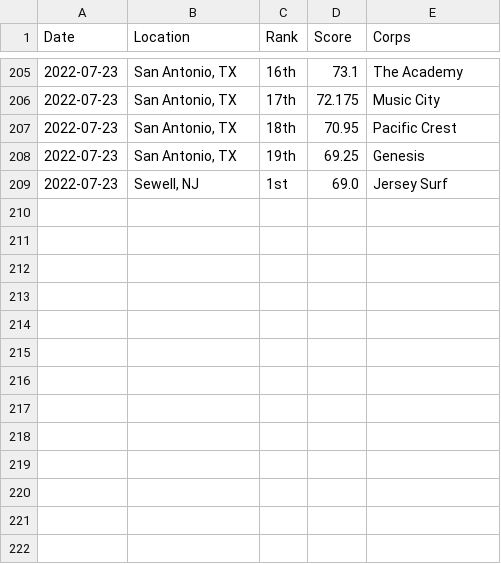
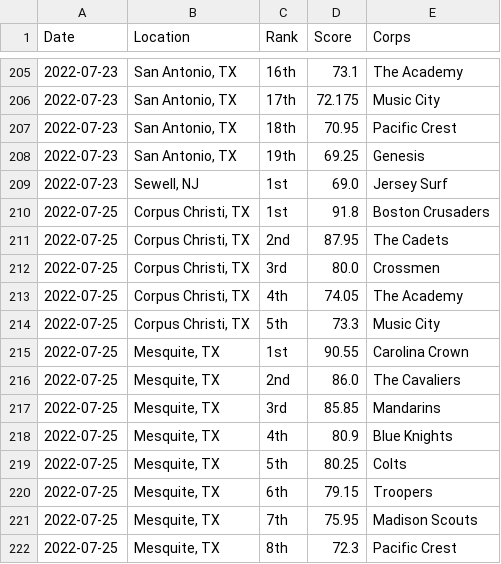
Before and after one commit to aggieed97/Drum-Corps-International, a CSV file: pages/2022-World-Class-DCI-scores.csv, drawn as a sheet; only a part is shown, gaps mark what is left out.

Commit message:
Update ranks/scores

```diff
--- a/pages/2022-World-Class-DCI-scores.csv
+++ b/pages/2022-World-Class-DCI-scores.csv
@@ -209 +209,14 @@ Date,Location,Rank,Score,Corps
 2022-07-23,"Sewell, NJ",1st,69.0,Jersey Surf
+2022-07-25,"Corpus Christi, TX",1st,91.8,Boston Crusaders
+2022-07-25,"Corpus Christi, TX",2nd,87.95,The Cadets
+2022-07-25,"Corpus Christi, TX",3rd,80.0,Crossmen
+2022-07-25,"Corpus Christi, TX",4th,74.05,The Academy
+2022-07-25,"Corpus Christi, TX",5th,73.3,Music City
+2022-07-25,"Mesquite, TX",1st,90.55,Carolina Crown
+2022-07-25,"Mesquite, TX",2nd,86.0,The Cavaliers
+2022-07-25,"Mesquite, TX",3rd,85.85,Mandarins
+2022-07-25,"Mesquite, TX",4th,80.9,Blue Knights
+2022-07-25,"Mesquite, TX",5th,80.25,Colts
+2022-07-25,"Mesquite, TX",6th,79.15,Troopers
+2022-07-25,"Mesquite, TX",7th,75.95,Madison Scouts
+2022-07-25,"Mesquite, TX",8th,72.3,Pacific Crest
```
Also changed, not shown: 1 other file.
